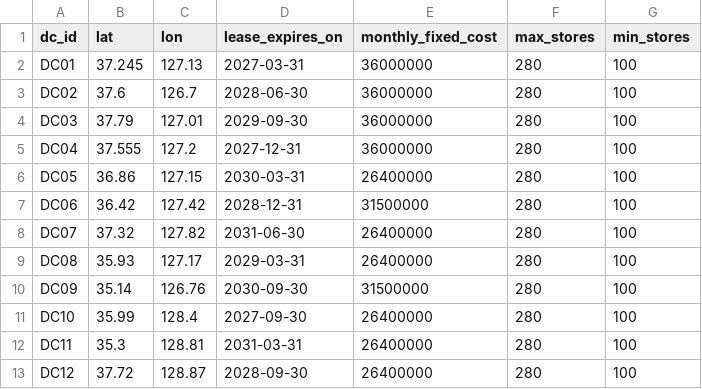
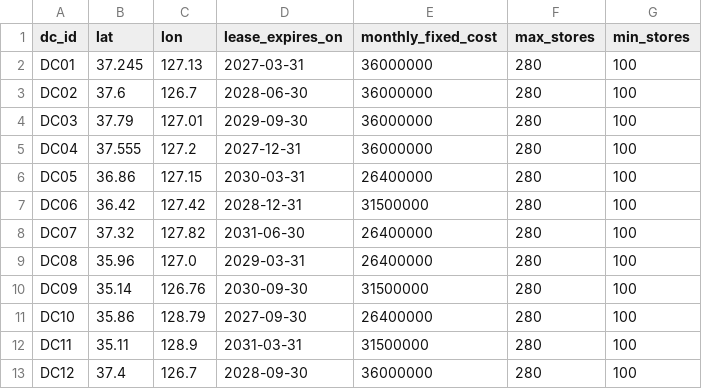
Before and after one commit to Wellbek/Distribution-Centre-Network, a CSV file: code/results/reduced/tables/dcs.csv, drawn as a sheet.

Commit message:
Add Spark run 2 results for the reduced and full instances and show the full run in the demo

```diff
--- a/code/results/reduced/tables/dcs.csv
+++ b/code/results/reduced/tables/dcs.csv
@@ -8,6 +8,6 @@ DC06,36.42,127.42,2028-12-31,31500000,280,100
 DC07,37.32,127.82,2031-06-30,26400000,280,100
-DC08,35.93,127.17,2029-03-31,26400000,280,100
+DC08,35.96,127.0,2029-03-31,26400000,280,100
 DC09,35.14,126.76,2030-09-30,31500000,280,100
-DC10,35.99,128.4,2027-09-30,26400000,280,100
-DC11,35.3,128.81,2031-03-31,26400000,280,100
-DC12,37.72,128.87,2028-09-30,26400000,280,100
+DC10,35.86,128.79,2027-09-30,26400000,280,100
+DC11,35.11,128.9,2031-03-31,31500000,280,100
+DC12,37.4,126.7,2028-09-30,36000000,280,100
```
Also changed, not shown: code/results/reduced/tables/candidate_sites.csv, 18 other files.
